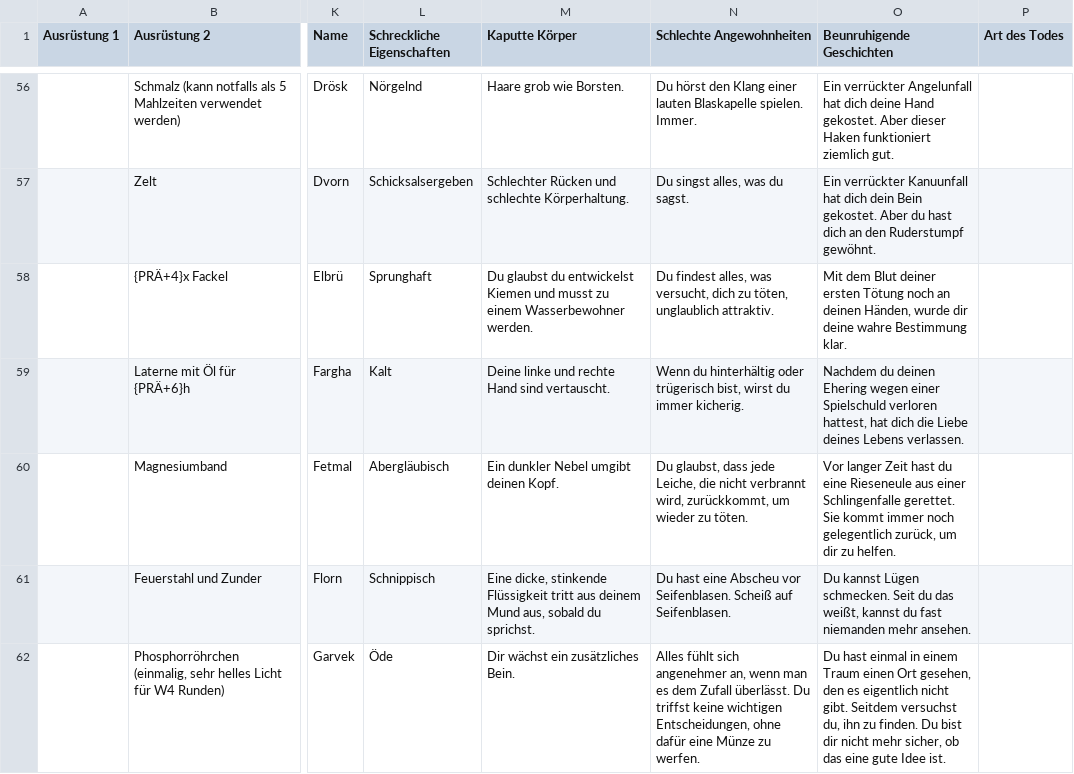
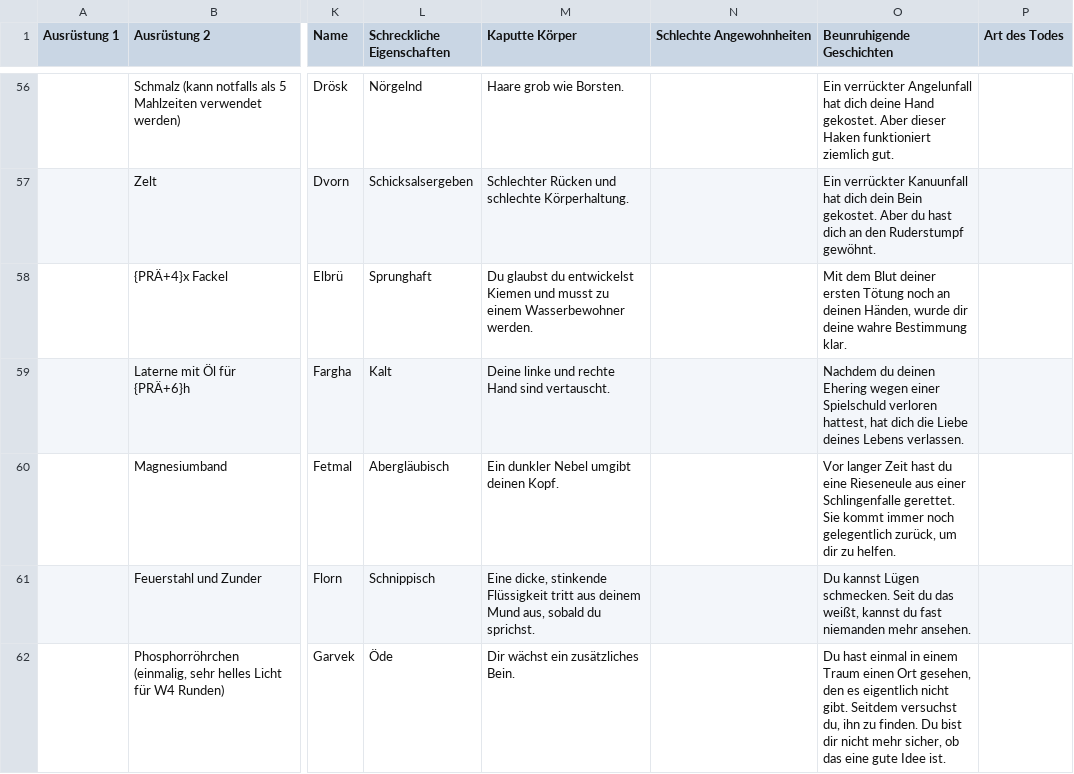
Before and after one commit to AbraKadabraham/MorkBord_VdJ_CharGen, a CSV file: RandomTables.csv, drawn as a sheet; only a part is shown, gaps mark what is left out; the diff covers the shown part only; the diff names each change by its address in the sheet, - before the commit and + after, or states it on an @@ line.

```diff
--- a/RandomTables.csv
+++ b/RandomTables.csv
-N56 (Schlechte Angewohnheiten): Du hörst den Klang einer lauten Blaskapelle spielen. Immer.
+N56 (Schlechte Angewohnheiten): (empty)
-N57 (Schlechte Angewohnheiten): Du singst alles, was du sagst.
+N57 (Schlechte Angewohnheiten): (empty)
-N58 (Schlechte Angewohnheiten): Du findest alles, was versucht, dich zu töten, unglaublich attraktiv.
+N58 (Schlechte Angewohnheiten): (empty)
-N59 (Schlechte Angewohnheiten): Wenn du hinterhältig oder trügerisch bist, wirst du immer kicherig.
+N59 (Schlechte Angewohnheiten): (empty)
-N60 (Schlechte Angewohnheiten): Du glaubst, dass jede Leiche, die nicht verbrannt wird, zurückkommt, um wieder zu töten.
+N60 (Schlechte Angewohnheiten): (empty)
-N61 (Schlechte Angewohnheiten): Du hast eine Abscheu vor Seifenblasen. Scheiß auf Seifenblasen.
+N61 (Schlechte Angewohnheiten): (empty)
-N62 (Schlechte Angewohnheiten): Alles fühlt sich angenehmer an, wenn man es dem Zufall überlässt. Du triffst keine wichtigen Entscheidungen, ohne dafür eine Münze zu werfen.
+N62 (Schlechte Angewohnheiten): (empty)
```
Also changed, not shown: 102 edited cells elsewhere in this file, release/RandomTables.csv, 10 other files.
